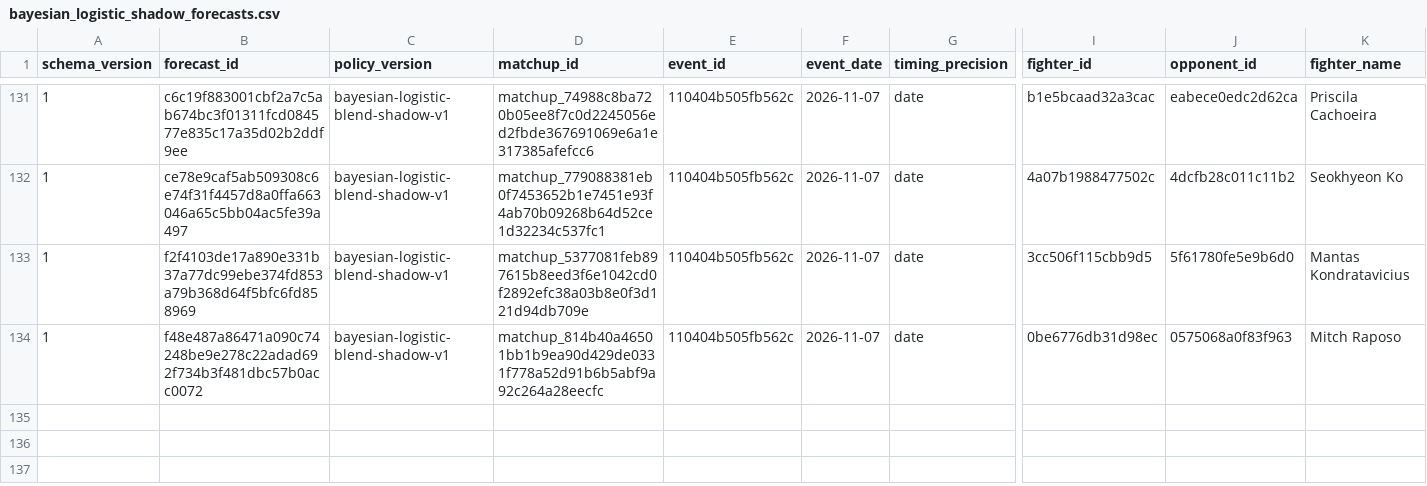
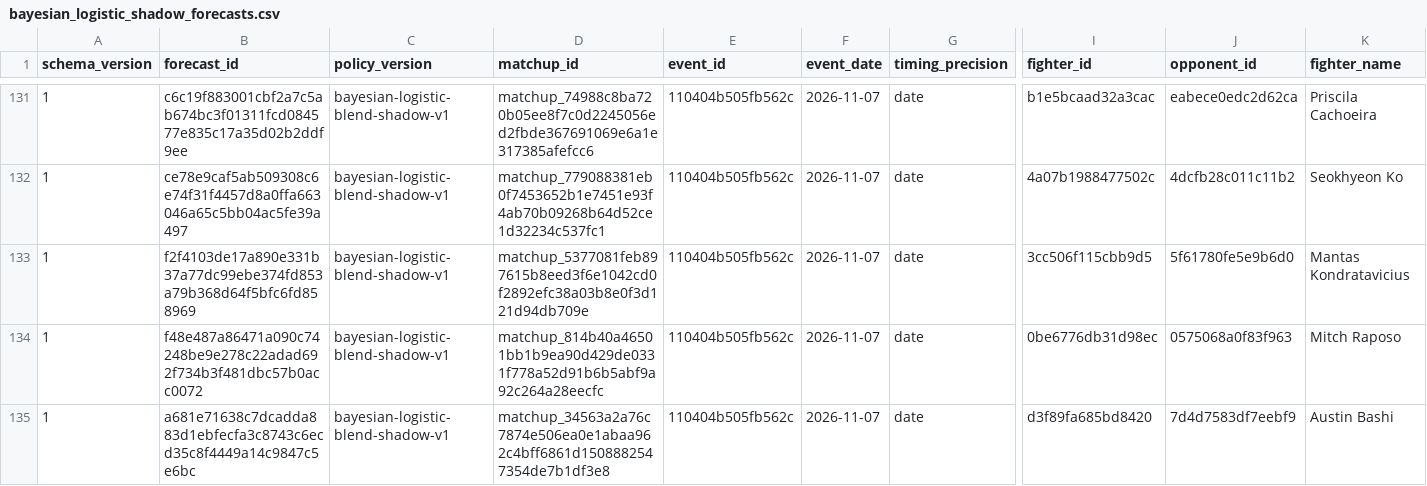
Before and after one commit to alexchandler100/UFC_Prediction_2022, a CSV file: src/content/data/market/bayesian_logistic_shadow_forecasts.csv, drawn as a sheet; only a part is shown, gaps mark what is left out; rows hold the shown columns only; the diff names each change by its address in the sheet, - before the commit and + after, or states it on an @@ line.

```diff
--- a/src/content/data/market/bayesian_logistic_shadow_forecasts.csv
+++ b/src/content/data/market/bayesian_logistic_shadow_forecasts.csv
+row 135: 1 | a681e71638c7dcadda883d1ebfecfa3c8743c6ecd35c8f4449a14c9847c5e6bc | bayesian-logistic-blend-shadow-v1 | matchup_34563a2a76c7874e506ea0e1abaa962c4bff6861d1508882547354de7b1df3e8 | 110404b505fb562c | 2026-11-07 | date | d3f89fa685bd8420 | 7d4d7583df7eebf9 | Austin Bashi
```
Also changed, not shown: src/content/data/external_mma/event_results/identity_map.csv, 37 other files.
